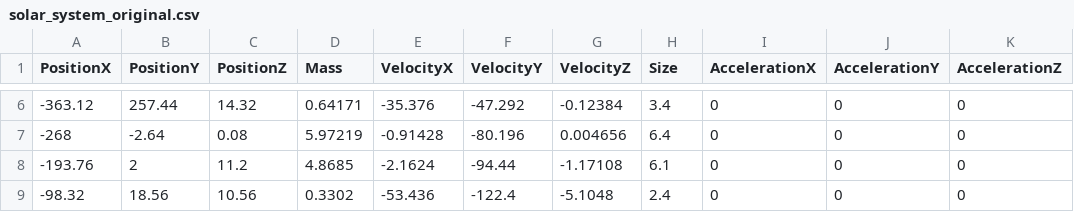
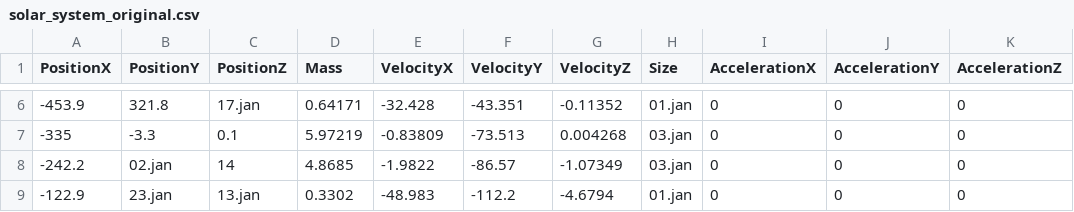
Before and after one commit to balintjanik/gravitron-3d, a CSV file: Gravitron3D/UserData/Particles/solar_system_original.csv, drawn as a sheet; only a part is shown, gaps mark what is left out; the diff covers the shown part only; the diff names each change by its address in the sheet, - before the commit and + after, or states it on an @@ line.

Commit message:
Increased solar system size

```diff
--- a/Gravitron3D/UserData/Particles/solar_system_original.csv
+++ b/Gravitron3D/UserData/Particles/solar_system_original.csv
-A6 (PositionX): -363.12
+A6 (PositionX): -453.9
-B6 (PositionY): 257.44
+B6 (PositionY): 321.8
-C6 (PositionZ): 14.32
+C6 (PositionZ): 17.jan
-E6 (VelocityX): -35.376
+E6 (VelocityX): -32.428
-F6 (VelocityY): -47.292
+F6 (VelocityY): -43.351
-G6 (VelocityZ): -0.12384
+G6 (VelocityZ): -0.11352
-H6 (Size): 3.4
+H6 (Size): 01.jan
-A7 (PositionX): -268
+A7 (PositionX): -335
-B7 (PositionY): -2.64
+B7 (PositionY): -3.3
-C7 (PositionZ): 0.08
+C7 (PositionZ): 0.1
-E7 (VelocityX): -0.91428
+E7 (VelocityX): -0.83809
-F7 (VelocityY): -80.196
+F7 (VelocityY): -73.513
-G7 (VelocityZ): 0.004656
+G7 (VelocityZ): 0.004268
-H7 (Size): 6.4
+H7 (Size): 03.jan
-A8 (PositionX): -193.76
+A8 (PositionX): -242.2
-B8 (PositionY): 2
+B8 (PositionY): 02.jan
-C8 (PositionZ): 11.2
+C8 (PositionZ): 14
-E8 (VelocityX): -2.1624
+E8 (VelocityX): -1.9822
-F8 (VelocityY): -94.44
+F8 (VelocityY): -86.57
-G8 (VelocityZ): -1.17108
+G8 (VelocityZ): -1.07349
-H8 (Size): 6.1
+H8 (Size): 03.jan
-A9 (PositionX): -98.32
+A9 (PositionX): -122.9
-B9 (PositionY): 18.56
+B9 (PositionY): 23.jan
-C9 (PositionZ): 10.56
+C9 (PositionZ): 13.jan
-E9 (VelocityX): -53.436
+E9 (VelocityX): -48.983
-F9 (VelocityY): -122.4
+F9 (VelocityY): -112.2
-G9 (VelocityZ): -5.1048
+G9 (VelocityZ): -4.6794
-H9 (Size): 2.4
+H9 (Size): 01.jan
```
Also changed, not shown: 35 edited cells elsewhere in this file.
